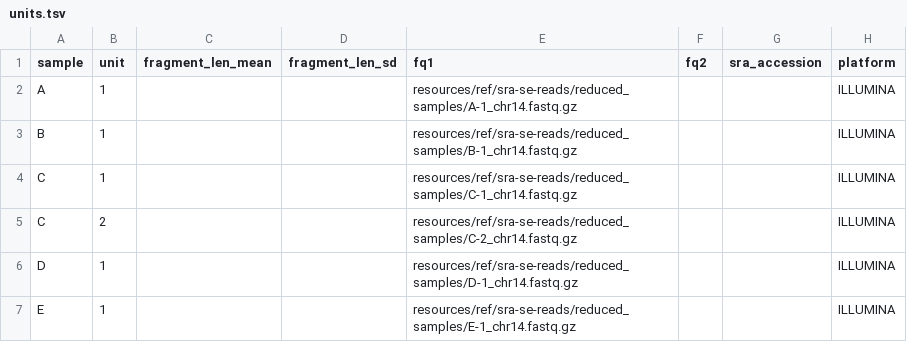
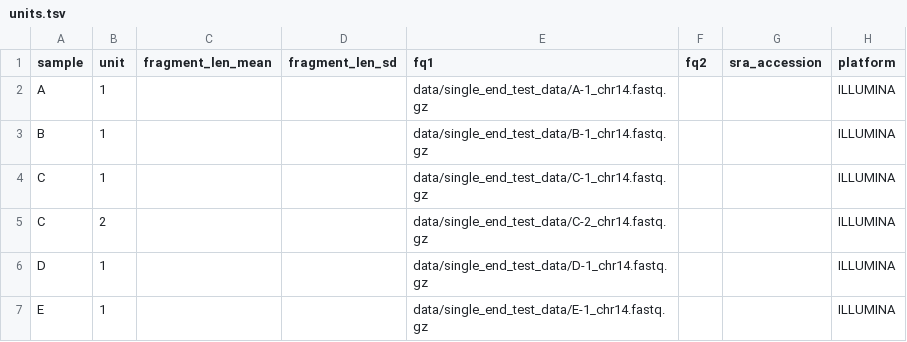
Before and after one commit to snakemake-workflows/chipseq, a TSV file: .test/config_single_end_reduced/units.tsv, drawn as a sheet.

Commit message:
some minor changes on units.tsv and debugging mode removed

```diff
--- a/.test/config_single_end_reduced/units.tsv
+++ b/.test/config_single_end_reduced/units.tsv
@@ -1,7 +1,7 @@
 sample	unit	fragment_len_mean	fragment_len_sd	fq1	fq2	sra_accession	platform
-A	1			resources/ref/sra-se-reads/reduced_samples/A-1_chr14.fastq.gz			ILLUMINA
-B	1			resources/ref/sra-se-reads/reduced_samples/B-1_chr14.fastq.gz			ILLUMINA
-C	1			resources/ref/sra-se-reads/reduced_samples/C-1_chr14.fastq.gz			ILLUMINA
-C	2			resources/ref/sra-se-reads/reduced_samples/C-2_chr14.fastq.gz			ILLUMINA
-D	1			resources/ref/sra-se-reads/reduced_samples/D-1_chr14.fastq.gz			ILLUMINA
-E	1			resources/ref/sra-se-reads/reduced_samples/E-1_chr14.fastq.gz			ILLUMINA
+A	1			data/single_end_test_data/A-1_chr14.fastq.gz			ILLUMINA
+B	1			data/single_end_test_data/B-1_chr14.fastq.gz			ILLUMINA
+C	1			data/single_end_test_data/C-1_chr14.fastq.gz			ILLUMINA
+C	2			data/single_end_test_data/C-2_chr14.fastq.gz			ILLUMINA
+D	1			data/single_end_test_data/D-1_chr14.fastq.gz			ILLUMINA
+E	1			data/single_end_test_data/E-1_chr14.fastq.gz			ILLUMINA
```
Also changed, not shown: 9 other files.
